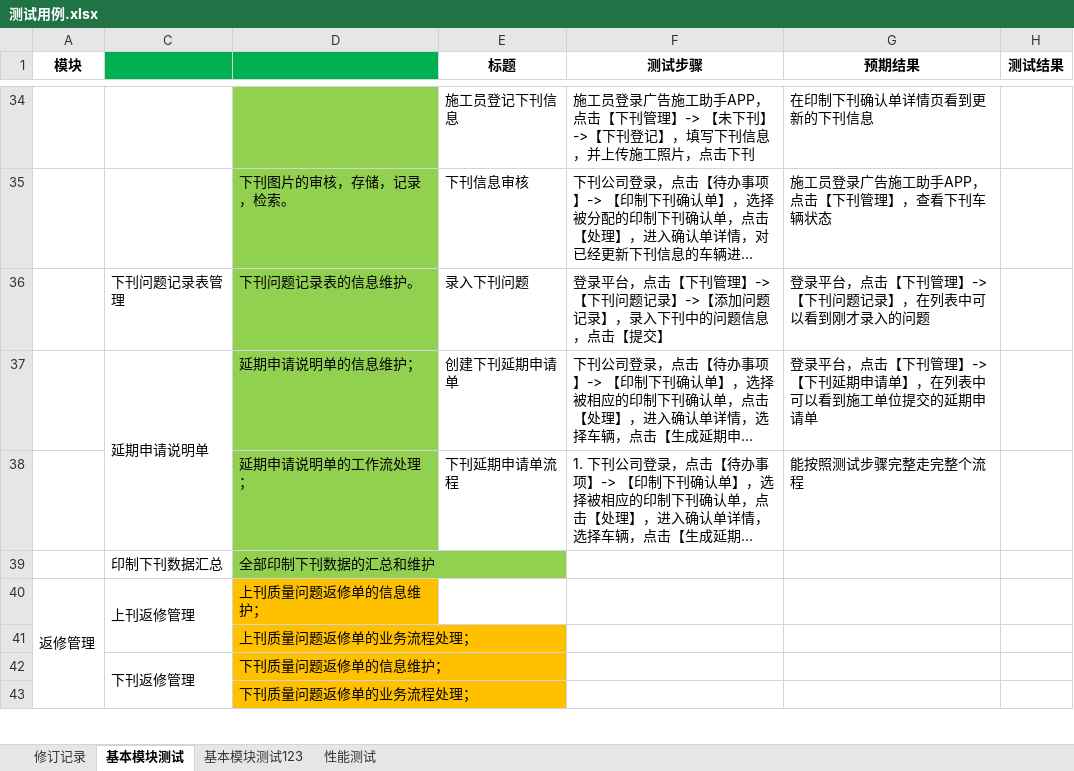
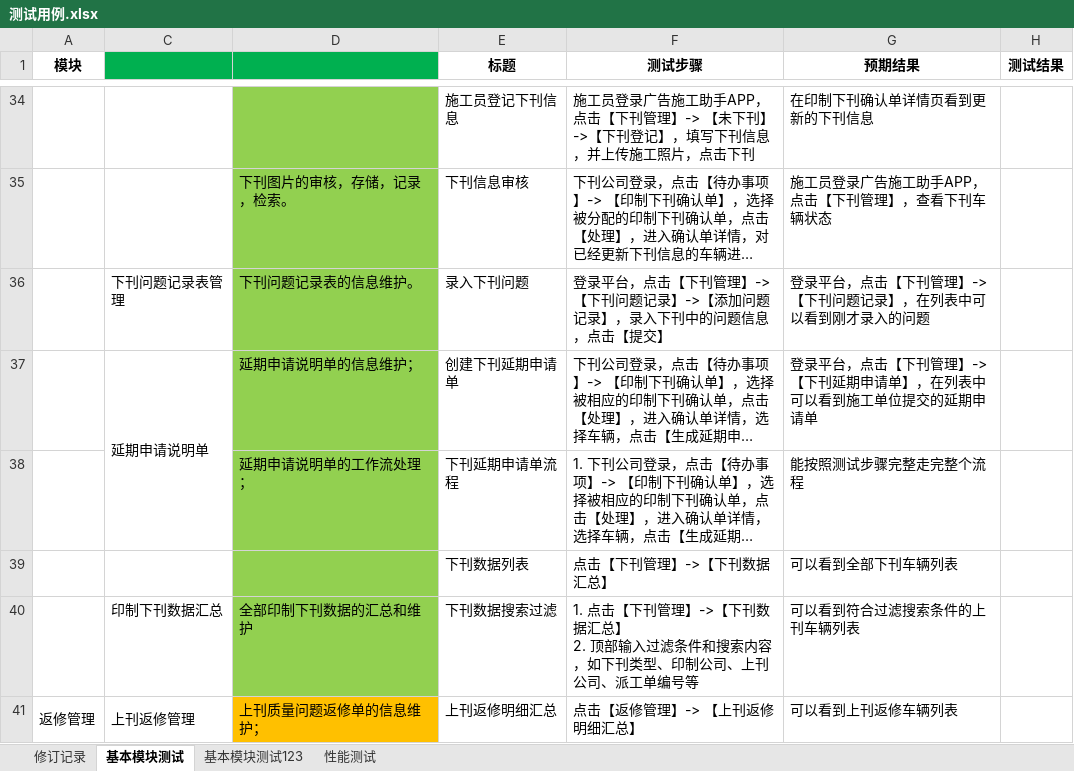
Before and after one commit to iyaoqiujie/gscopeUTILS, an Excel workbook: 文档/北巴传媒/二期测试/2测试阶段/测试用例.xlsx, sheet 基本模块测试, drawn as a sheet; only a part is shown, gaps mark what is left out; long unchanged cells end in …; values as stored, in another font and other column widths than the file's, no borders; removed rows and columns are numbered as before the commit, all else as after; ↵ is a line break in a cell; the diff covers the shown part only; the diff names each change by its address in the sheet, - before the commit and + after, or states it on an @@ line.

Commit message:
1. 增加测试用例

```diff
--- a/文档/北巴传媒/二期测试/2测试阶段/测试用例.xlsx (sheet 基本模块测试)
+++ b/文档/北巴传媒/二期测试/2测试阶段/测试用例.xlsx (sheet 基本模块测试)
-row 39:  | 印制下刊数据汇总 | 全部印制下刊数据的汇总和维护
+row 39:  |  |  | 下刊数据列表 | 点击【下刊管理】->【下刊数据汇总】 | 可以看到全部下刊车辆列表
+row 40:  | 印制下刊数据汇总 | 全部印制下刊数据的汇总和维护 | 下刊数据搜索过滤 | 1. 点击【下刊管理】->【下刊数据汇总】 ↵ 2. 顶部输入过滤条件和搜索内容，如下刊类型、印制公司、上刊公司、派工单编号等 | 可以看到符合过滤搜索条件的上刊车辆列表
-E41 (标题): (empty)
+E41 (标题): 上刊返修明细汇总
-F41 (测试步骤): (empty)
+F41 (测试步骤): 点击【返修管理】-> 【上刊返修明细汇总】
-G41 (预期结果): (empty)
+G41 (预期结果): 可以看到上刊返修车辆列表
-row 41:  |  | 上刊质量问题返修单的业务流程处理；
-row 42:  | 下刊返修管理 | 下刊质量问题返修单的信息维护；
-row 43:  |  | 下刊质量问题返修单的业务流程处理；
```
Also changed, not shown: 44 added rows, 7 removed rows, 17 edited cells and merged cells elsewhere in this sheet.
